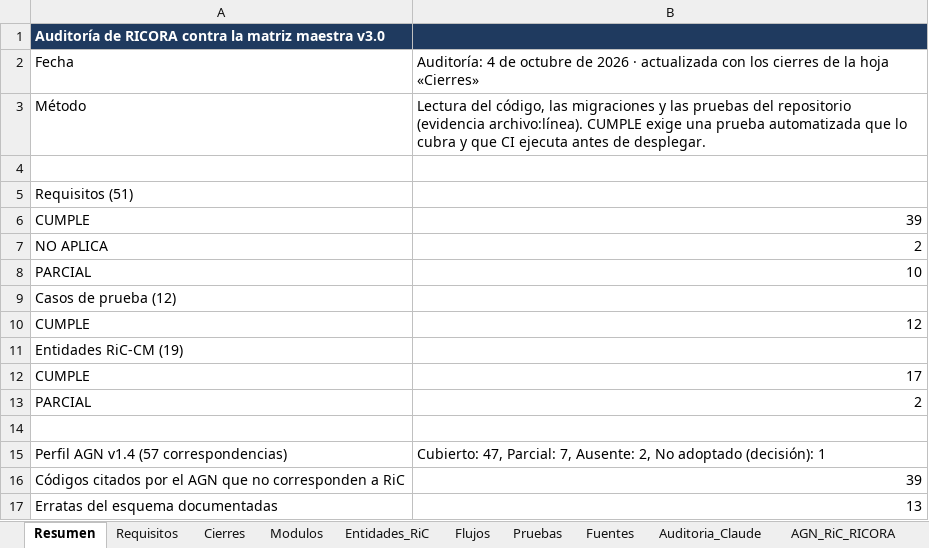
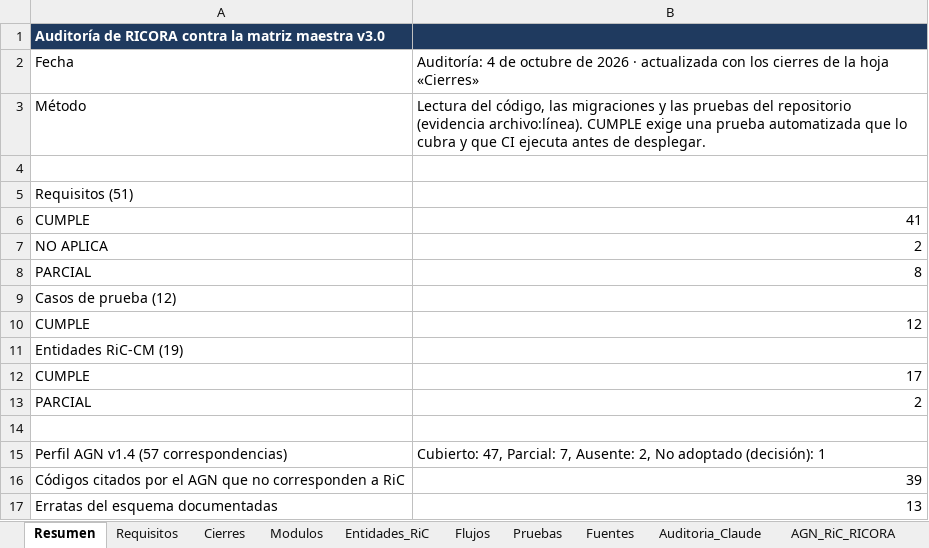
Before and after one commit to marlinmartinezcordoba-art/Tesis, an Excel workbook: documentacion/RICORA_MATRIZ_MAESTRA_REQUISITOS_v3_0_auditada.xlsx, sheet Resumen, drawn as a sheet; values as stored, in another font and other column widths than the file's, no borders; the diff names each change by its address in the sheet, - before the commit and + after, or states it on an @@ line.

```diff
--- a/documentacion/RICORA_MATRIZ_MAESTRA_REQUISITOS_v3_0_auditada.xlsx (sheet Resumen)
+++ b/documentacion/RICORA_MATRIZ_MAESTRA_REQUISITOS_v3_0_auditada.xlsx (sheet Resumen)
-B6: 39
+B6: 41
-B8: 10
+B8: 8
```
Also changed, not shown: sheet Cierres, sheet Auditoria_Claude, sheet Requisitos, 14 other files.
